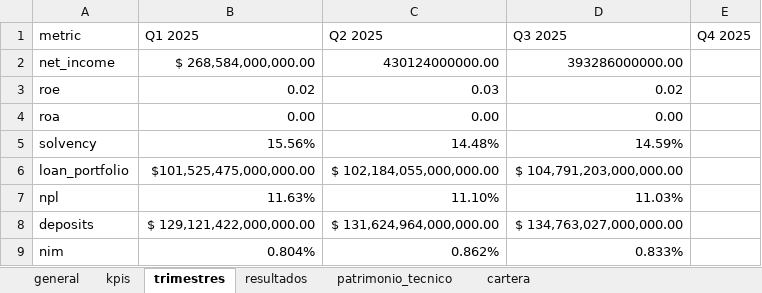
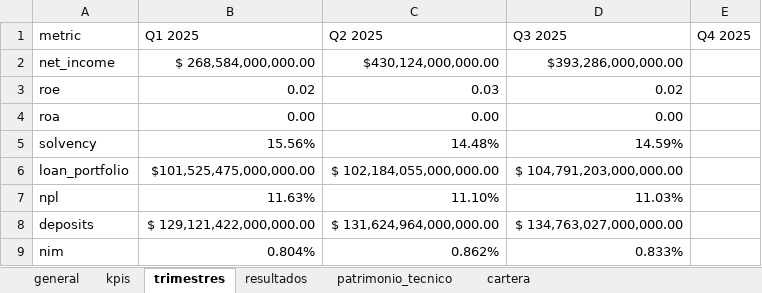
Before and after one commit to johansmunoz/sebastianmunoz, an Excel workbook: COMPANIES/BOGOTA/BOGOTA.xlsx, sheet trimestres, drawn as a sheet; values as stored, in another font and other column widths than the file's, no borders; the diff names each change by its address in the sheet, - before the commit and + after, or states it on an @@ line.

```diff
--- a/COMPANIES/BOGOTA/BOGOTA.xlsx (sheet trimestres)
+++ b/COMPANIES/BOGOTA/BOGOTA.xlsx (sheet trimestres)
-C2 (Q2 2025): 430124000000.00
+C2 (Q2 2025): $430,124,000,000.00
-D2 (Q3 2025): 393286000000.00
+D2 (Q3 2025): $393,286,000,000.00
```
Also changed, not shown: sheet general, sheet kpis, 21 other files.
